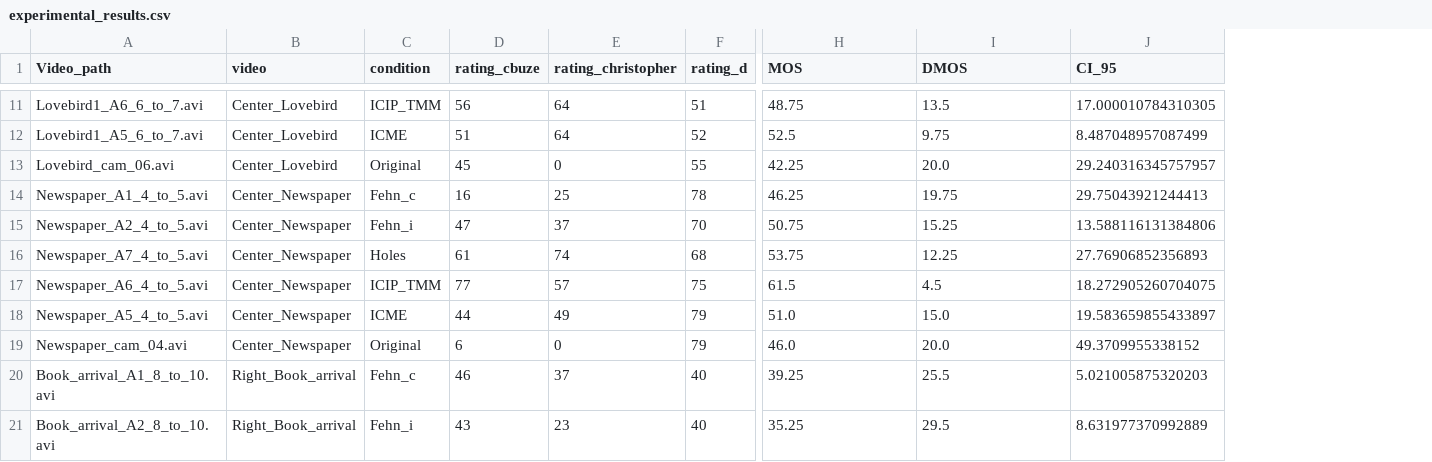
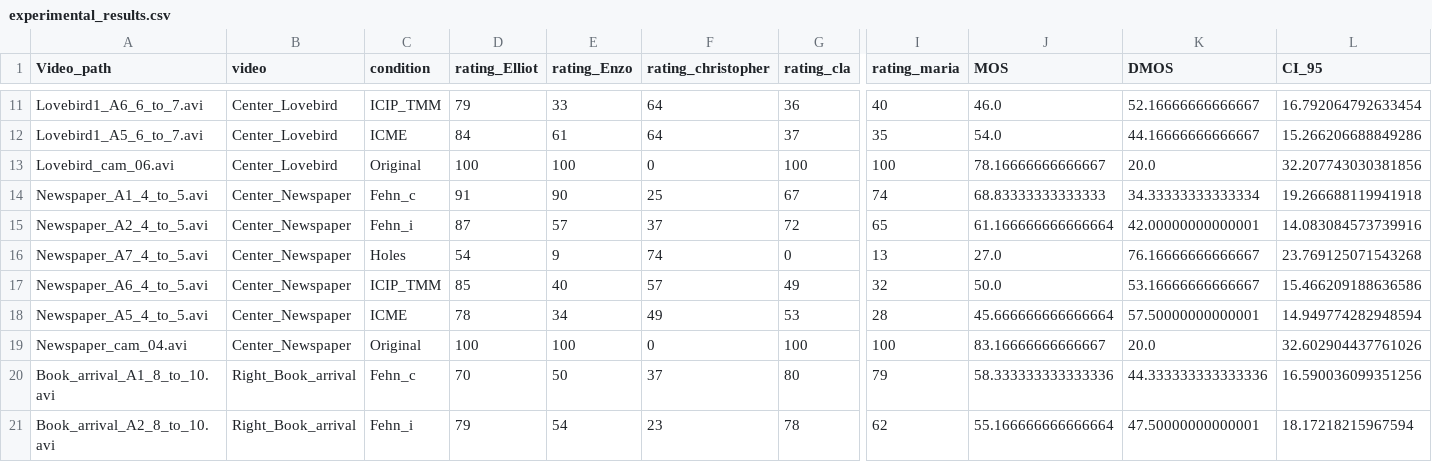
Before and after one commit to marrryzebwjq/Quality-of-Experience, a CSV file: results/experimental_results.csv, drawn as a sheet; only a part is shown, gaps mark what is left out; removed rows and columns are numbered as before the commit, all else as after; the diff covers the shown part only; the diff names each change by its address in the sheet, - before the commit and + after, or states it on an @@ line.

```diff
--- a/results/experimental_results.csv
+++ b/results/experimental_results.csv
-column D (rating_cbuze), rows 11-21: 56 | 51 | 45 | 16 | 47 | 61 | 77 | 44 | 6 | 46 | 43
+column D (rating_Elliot), rows 11-21: 79 | 84 | 100 | 91 | 87 | 54 | 85 | 78 | 100 | 70 | 79
+column E (rating_Enzo), rows 11-21: 33 | 61 | 100 | 90 | 57 | 9 | 40 | 34 | 100 | 50 | 54
-column F (rating_d), rows 11-21: 51 | 52 | 55 | 78 | 70 | 68 | 75 | 79 | 79 | 40 | 40
+column G (rating_cla), rows 11-21: 36 | 37 | 100 | 67 | 72 | 0 | 49 | 53 | 100 | 80 | 78
+column I (rating_maria), rows 11-21: 40 | 35 | 100 | 74 | 65 | 13 | 32 | 28 | 100 | 79 | 62
-J11 (MOS): 48.75
+J11 (MOS): 46.0
-K11 (DMOS): 13.5
+K11 (DMOS): 52.16666666666667
-L11 (CI_95): 17.000010784310305
+L11 (CI_95): 16.792064792633454
-J12 (MOS): 52.5
+J12 (MOS): 54.0
-K12 (DMOS): 9.75
+K12 (DMOS): 44.16666666666667
-L12 (CI_95): 8.487048957087499
+L12 (CI_95): 15.266206688849286
-J13 (MOS): 42.25
+J13 (MOS): 78.16666666666667
-L13 (CI_95): 29.240316345757957
+L13 (CI_95): 32.207743030381856
-J14 (MOS): 46.25
+J14 (MOS): 68.83333333333333
-K14 (DMOS): 19.75
+K14 (DMOS): 34.33333333333334
-L14 (CI_95): 29.75043921244413
+L14 (CI_95): 19.266688119941918
-J15 (MOS): 50.75
+J15 (MOS): 61.166666666666664
-K15 (DMOS): 15.25
+K15 (DMOS): 42.00000000000001
-L15 (CI_95): 13.588116131384806
+L15 (CI_95): 14.083084573739916
-J16 (MOS): 53.75
+J16 (MOS): 27.0
-K16 (DMOS): 12.25
+K16 (DMOS): 76.16666666666667
-L16 (CI_95): 27.76906852356893
+L16 (CI_95): 23.769125071543268
-J17 (MOS): 61.5
+J17 (MOS): 50.0
-K17 (DMOS): 4.5
+K17 (DMOS): 53.16666666666667
-L17 (CI_95): 18.272905260704075
+L17 (CI_95): 15.466209188636586
-J18 (MOS): 51.0
+J18 (MOS): 45.666666666666664
-K18 (DMOS): 15.0
+K18 (DMOS): 57.50000000000001
-L18 (CI_95): 19.583659855433897
+L18 (CI_95): 14.949774282948594
-J19 (MOS): 46.0
+J19 (MOS): 83.16666666666667
-L19 (CI_95): 49.3709955338152
+L19 (CI_95): 32.602904437761026
-J20 (MOS): 39.25
+J20 (MOS): 58.333333333333336
-K20 (DMOS): 25.5
+K20 (DMOS): 44.333333333333336
-L20 (CI_95): 5.021005875320203
+L20 (CI_95): 16.590036099351256
-J21 (MOS): 35.25
+J21 (MOS): 55.166666666666664
-K21 (DMOS): 29.5
+K21 (DMOS): 47.50000000000001
-L21 (CI_95): 8.631977370992889
+L21 (CI_95): 18.17218215967594
```
Also changed, not shown: 70 edited cells elsewhere in this file, 4 other files.
